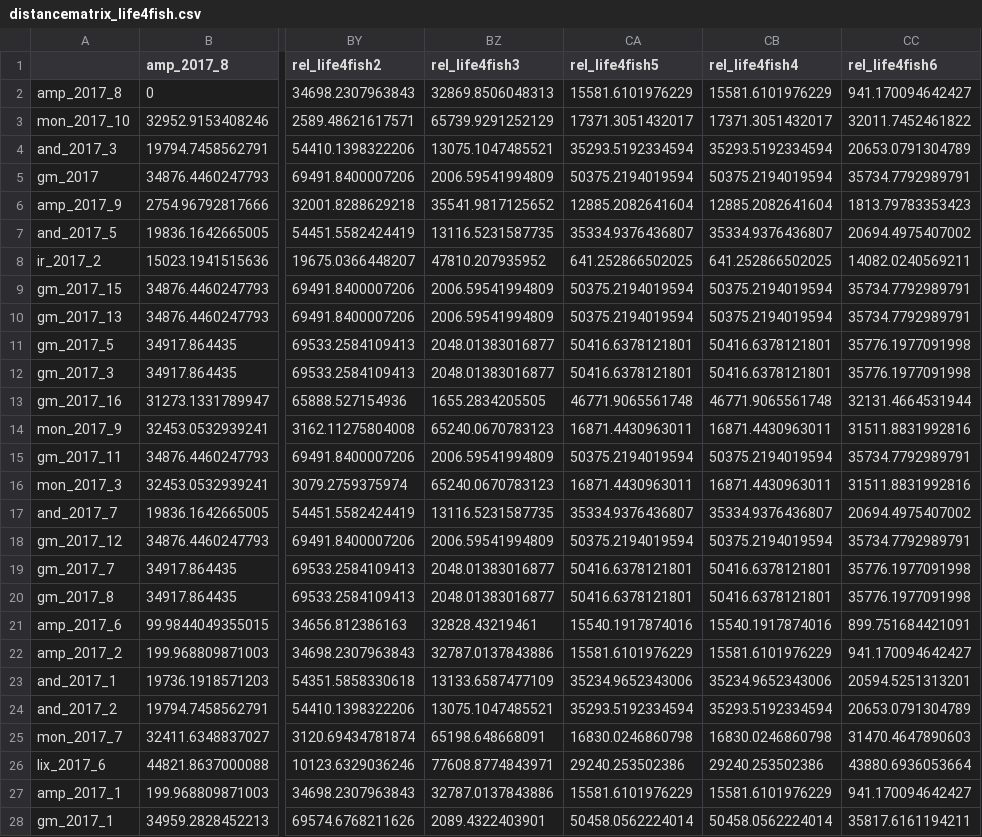
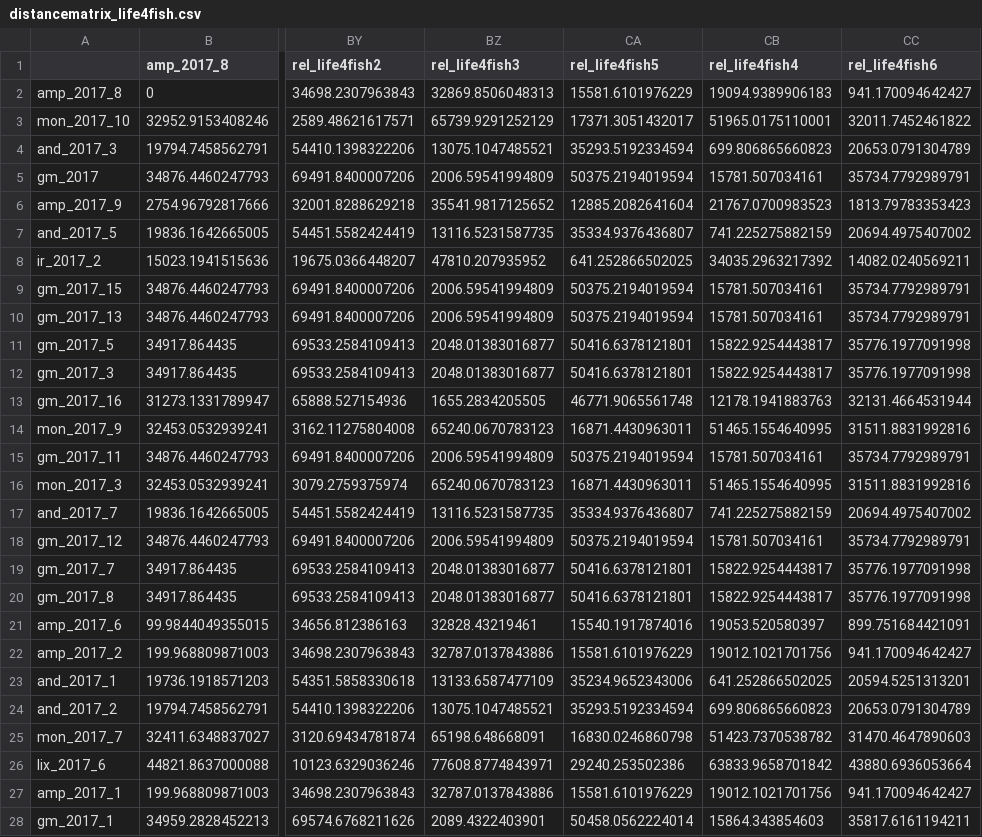
Before and after one commit to inbo/fish-tracking, a CSV file: scripts/receiver_distance_analysis/results/distancematrix_life4fish.csv, drawn as a sheet; only a part is shown, gaps mark what is left out; the diff covers the shown part only; the diff names each change by its address in the sheet, - before the commit and + after, or states it on an @@ line.

Commit message:
update distance matrix for life4fish

```diff
--- a/scripts/receiver_distance_analysis/results/distancematrix_life4fish.csv
+++ b/scripts/receiver_distance_analysis/results/distancematrix_life4fish.csv
-CB2 (rel_life4fish4): 15581.6101976229
+CB2 (rel_life4fish4): 19094.9389906183
-CB3 (rel_life4fish4): 17371.3051432017
+CB3 (rel_life4fish4): 51965.0175110001
-CB4 (rel_life4fish4): 35293.5192334594
+CB4 (rel_life4fish4): 699.806865660823
-CB5 (rel_life4fish4): 50375.2194019594
+CB5 (rel_life4fish4): 15781.507034161
-CB6 (rel_life4fish4): 12885.2082641604
+CB6 (rel_life4fish4): 21767.0700983523
-CB7 (rel_life4fish4): 35334.9376436807
+CB7 (rel_life4fish4): 741.225275882159
-CB8 (rel_life4fish4): 641.252866502025
+CB8 (rel_life4fish4): 34035.2963217392
-CB9:CB10 (rel_life4fish4): 50375.2194019594
+CB9:CB10 (rel_life4fish4): 15781.507034161
-CB11:CB12 (rel_life4fish4): 50416.6378121801
+CB11:CB12 (rel_life4fish4): 15822.9254443817
-CB13 (rel_life4fish4): 46771.9065561748
+CB13 (rel_life4fish4): 12178.1941883763
-CB14 (rel_life4fish4): 16871.4430963011
+CB14 (rel_life4fish4): 51465.1554640995
-CB15 (rel_life4fish4): 50375.2194019594
+CB15 (rel_life4fish4): 15781.507034161
-CB16 (rel_life4fish4): 16871.4430963011
+CB16 (rel_life4fish4): 51465.1554640995
-CB17 (rel_life4fish4): 35334.9376436807
+CB17 (rel_life4fish4): 741.225275882159
-CB18 (rel_life4fish4): 50375.2194019594
+CB18 (rel_life4fish4): 15781.507034161
-CB19:CB20 (rel_life4fish4): 50416.6378121801
+CB19:CB20 (rel_life4fish4): 15822.9254443817
-CB21 (rel_life4fish4): 15540.1917874016
+CB21 (rel_life4fish4): 19053.520580397
-CB22 (rel_life4fish4): 15581.6101976229
+CB22 (rel_life4fish4): 19012.1021701756
-CB23 (rel_life4fish4): 35234.9652343006
+CB23 (rel_life4fish4): 641.252866502025
-CB24 (rel_life4fish4): 35293.5192334594
+CB24 (rel_life4fish4): 699.806865660823
-CB25 (rel_life4fish4): 16830.0246860798
+CB25 (rel_life4fish4): 51423.7370538782
-CB26 (rel_life4fish4): 29240.253502386
+CB26 (rel_life4fish4): 63833.9658701842
-CB27 (rel_life4fish4): 15581.6101976229
+CB27 (rel_life4fish4): 19012.1021701756
-CB28 (rel_life4fish4): 50458.0562224014
+CB28 (rel_life4fish4): 15864.343854603
```
Also changed, not shown: 131 edited cells elsewhere in this file, 1 other file.
